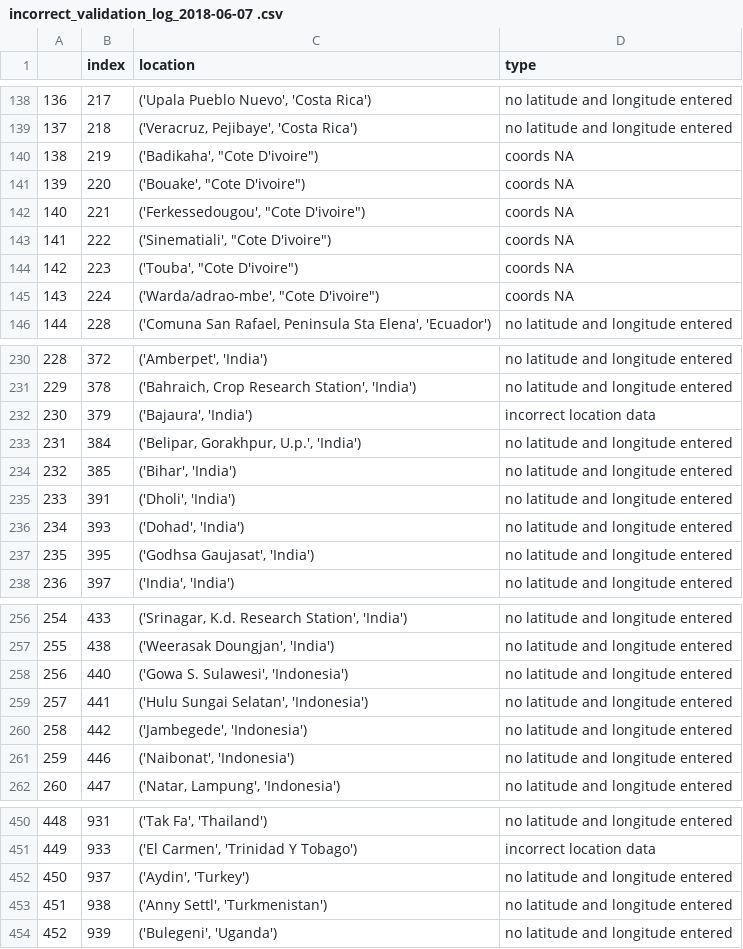
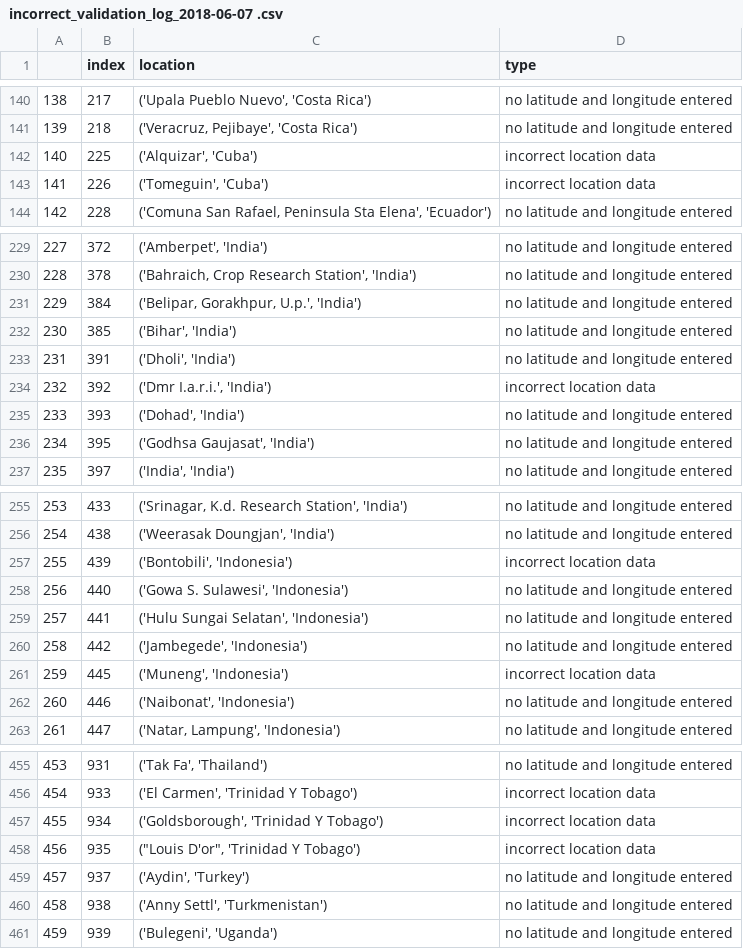
Before and after one commit to Sammy-F/IaaGeoDataCleaning, a CSV file: IaaGeoDataCleaning/incorrect_validation_log_2018-06-07 .csv, drawn as a sheet; only a part is shown, gaps mark what is left out; removed rows and columns are numbered as before the commit, all else as after; the diff covers the shown part only; the diff names each change by its address in the sheet, - before the commit and + after, or states it on an @@ line.

```diff
--- a/IaaGeoDataCleaning/incorrect_validation_log_2018-06-07 .csv
+++ b/IaaGeoDataCleaning/incorrect_validation_log_2018-06-07 .csv
@@ column A renumbered between rows 15 and 563 @@
-row 140: 138 | 219 | ('Badikaha', "Cote D'ivoire") | coords NA
-row 141: 139 | 220 | ('Bouake', "Cote D'ivoire") | coords NA
-row 142: 140 | 221 | ('Ferkessedougou', "Cote D'ivoire") | coords NA
-row 143: 141 | 222 | ('Sinematiali', "Cote D'ivoire") | coords NA
-row 144: 142 | 223 | ('Touba', "Cote D'ivoire") | coords NA
-row 145: 143 | 224 | ('Warda/adrao-mbe', "Cote D'ivoire") | coords NA
+row 142: 140 | 225 | ('Alquizar', 'Cuba') | incorrect location data
+row 143: 141 | 226 | ('Tomeguin', 'Cuba') | incorrect location data
-row 232: 230 | 379 | ('Bajaura', 'India') | incorrect location data
+row 234: 232 | 392 | ('Dmr I.a.r.i.', 'India') | incorrect location data
+row 257: 255 | 439 | ('Bontobili', 'Indonesia') | incorrect location data
+row 261: 259 | 445 | ('Muneng', 'Indonesia') | incorrect location data
+row 457: 455 | 934 | ('Goldsborough', 'Trinidad Y Tobago') | incorrect location data
+row 458: 456 | 935 | ("Louis D'or", 'Trinidad Y Tobago') | incorrect location data
```
Also changed, not shown: 8 added rows elsewhere in this file, IaaGeoDataCleaning/correct_validation_lol_2018-06-07 .csv, 10 other files.
